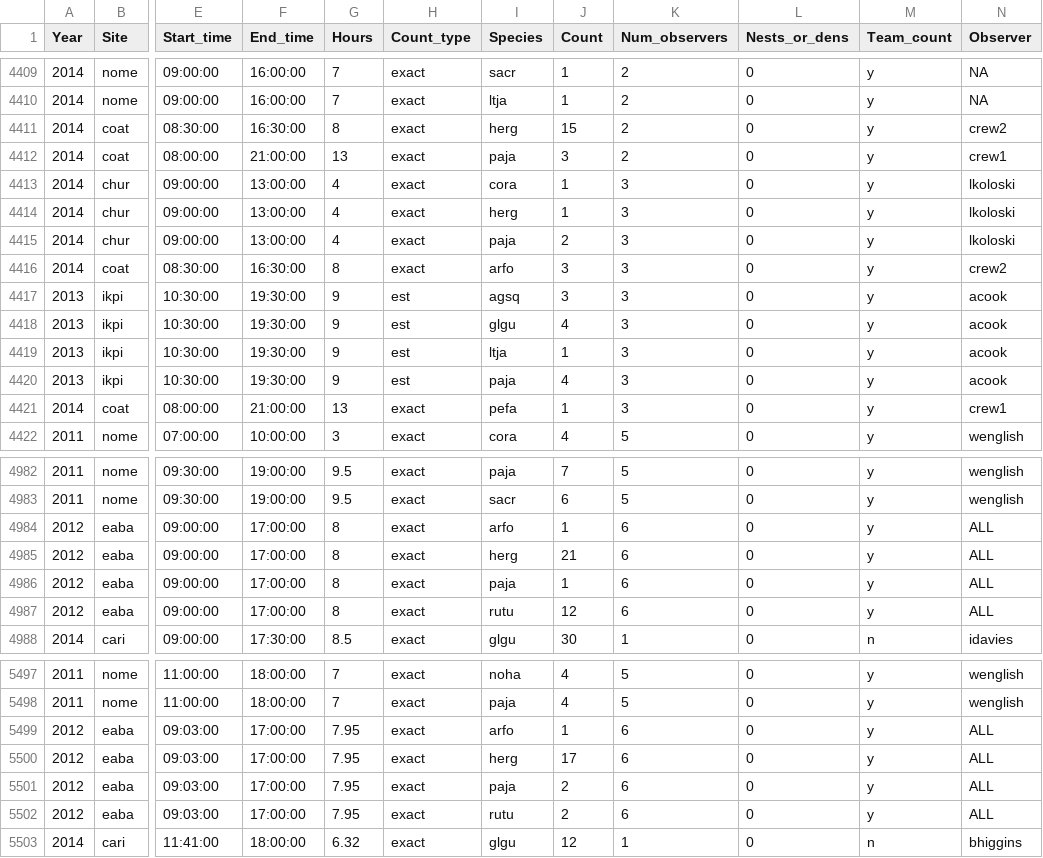
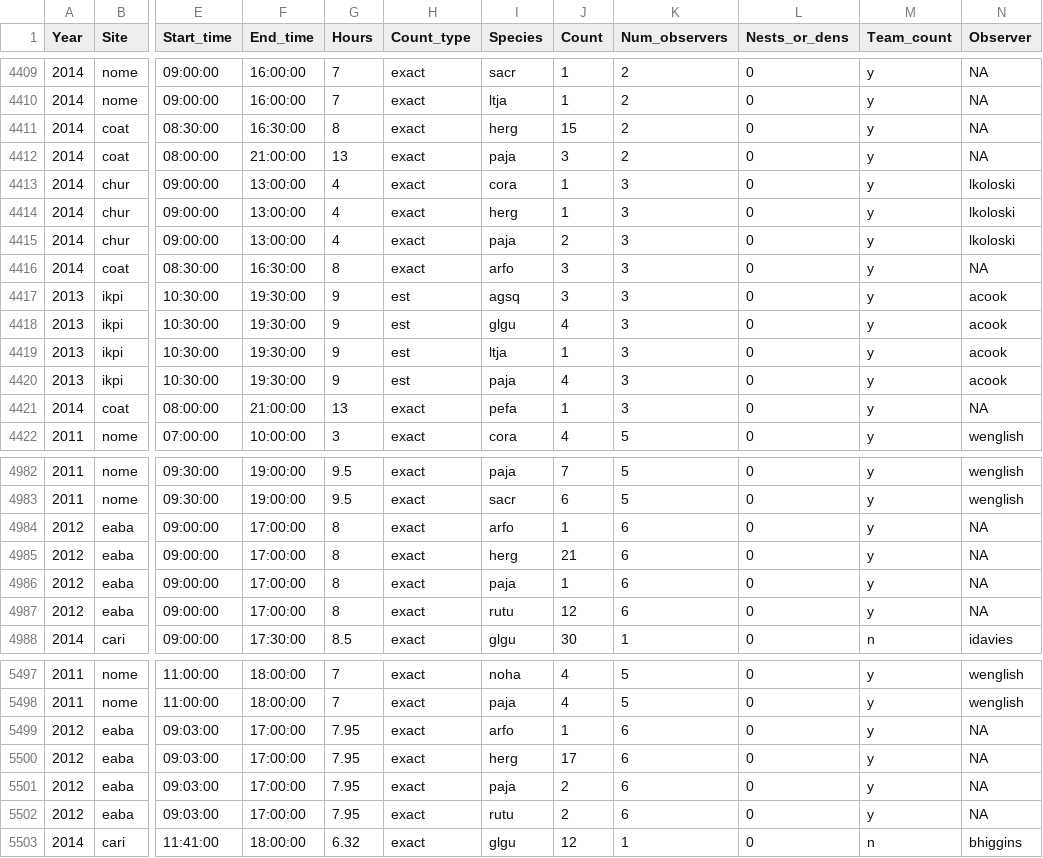
Before and after one commit to UCSB-Library-Research-Data-Services/ASDN-database, a CSV file: 01_data/data-processed/lemmings_fixed.csv, drawn as a sheet; only a part is shown, gaps mark what is left out; the diff covers the shown part only; the diff names each change by its address in the sheet, - before the commit and + after, or states it on an @@ line.

Commit message:
fix ifelse for bad observers

```diff
--- a/01_data/data-processed/lemmings_fixed.csv
+++ b/01_data/data-processed/lemmings_fixed.csv
-N4411 (Observer): crew2
+N4411 (Observer): NA
-N4412 (Observer): crew1
+N4412 (Observer): NA
-N4416 (Observer): crew2
+N4416 (Observer): NA
-N4421 (Observer): crew1
+N4421 (Observer): NA
-N4984:N4987 (Observer): ALL
+N4984:N4987 (Observer): NA
-N5499:N5502 (Observer): ALL
+N5499:N5502 (Observer): NA
```
Also changed, not shown: 114 edited cells elsewhere in this file, 1 other file.
